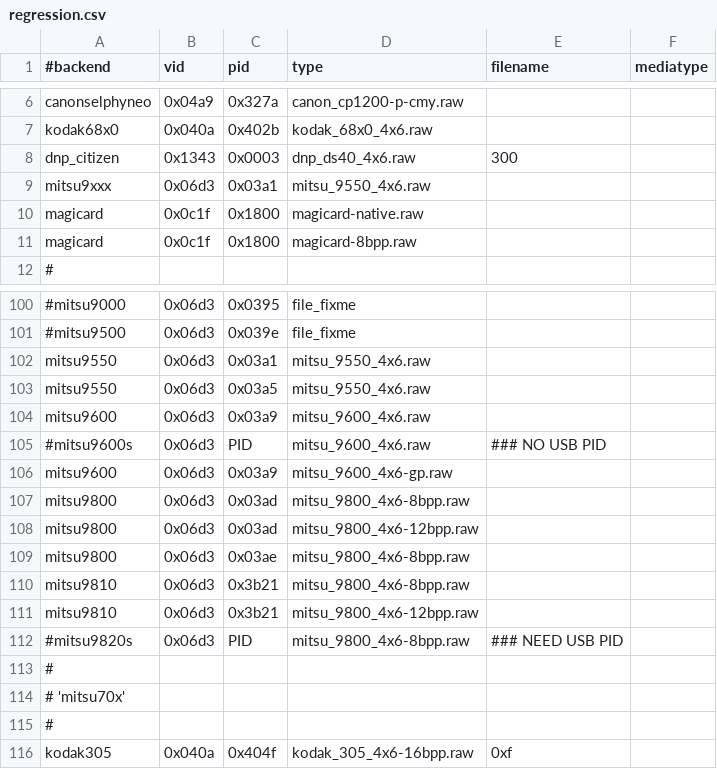
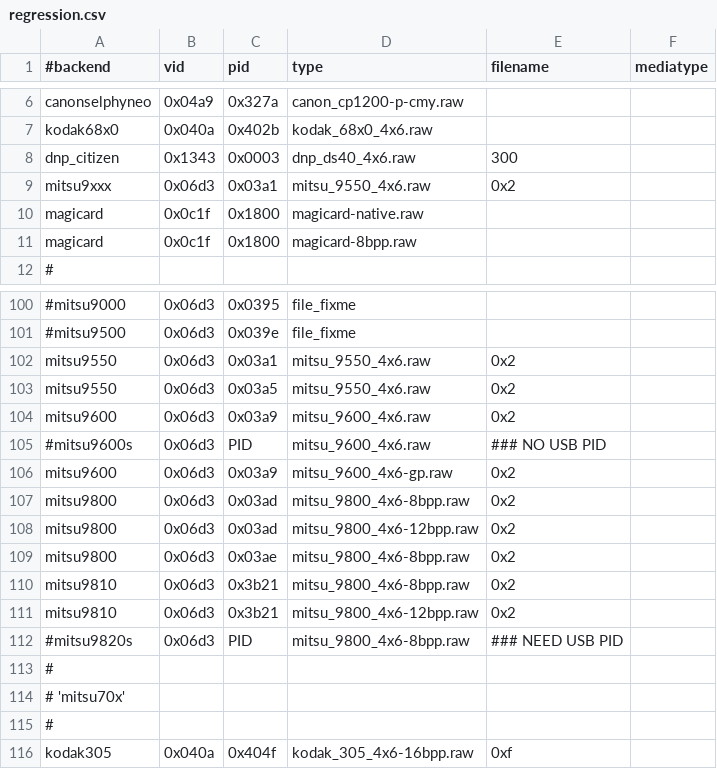
Before and after one commit to Performed/selphy_print, a CSV file: regression.csv, drawn as a sheet; only a part is shown, gaps mark what is left out; the diff names each change by its address in the sheet, - before the commit and + after, or states it on an @@ line.

Commit message:
mitsu9xxx:  Support passing media type to test code.

```diff
--- a/regression.csv
+++ b/regression.csv
-E9 (filename): (empty)
+E9 (filename): 0x2
-E102:E104 (filename): (empty)
+E102:E104 (filename): 0x2
-E106:E111 (filename): (empty)
+E106:E111 (filename): 0x2
```
Also changed, not shown: 1 other file.
